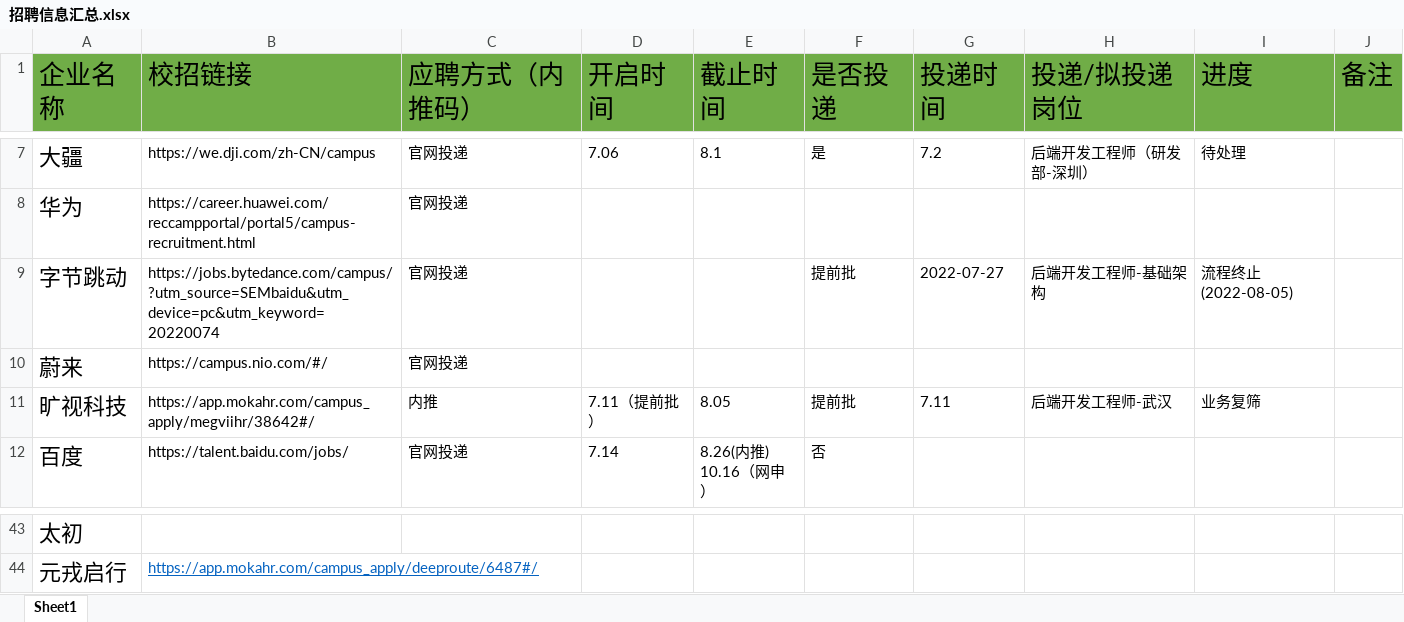
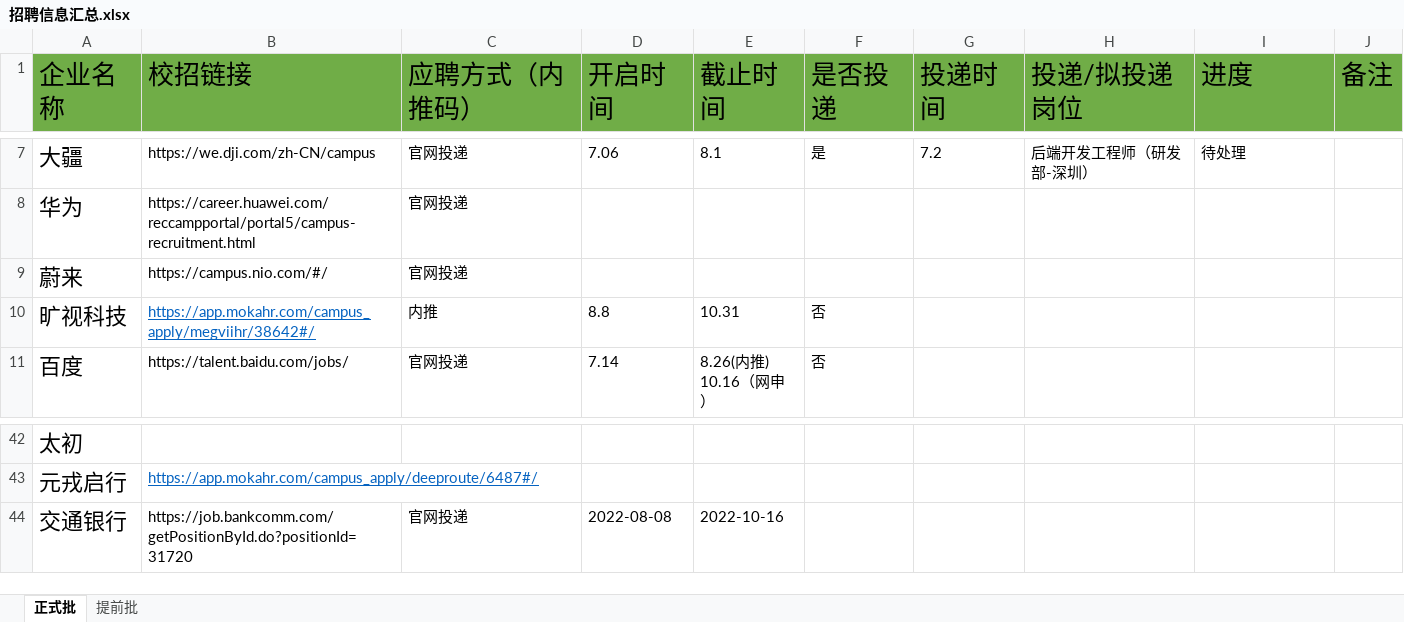
Before and after one commit to manjixx/Notebook, an Excel workbook: 01 秋招资料/招聘信息汇总.xlsx, sheet 正式批, drawn as a sheet; only a part is shown, gaps mark what is left out; values as stored, in another font and other column widths than the file's, no borders; removed rows and columns are numbered as before the commit, all else as after; the diff names each change by its address in the sheet, - before the commit and + after, or states it on an @@ line.

```diff
--- a/01 秋招资料/招聘信息汇总.xlsx (sheet 正式批)
+++ b/01 秋招资料/招聘信息汇总.xlsx (sheet 正式批)
-sheet tab: Sheet1
+sheet tab: 正式批
+sheet tab: 提前批
-row 9: 字节跳动 | https://jobs.bytedance.com/campus/?utm_source=SEMbaidu&utm_device=pc&utm_keyword=20220074 | 官网投递 |  |  | 提前批 | 2022-07-27 | 后端开发工程师-基础架构 | 流程终止(2022-08-05)
@@ B10 underline: off → on, text colour: black → #0563C1 @@
-D10 (开启时间): 7.11（提前批）
+D10 (开启时间): 8.8
-E10 (截止时间): 8.05
+E10 (截止时间): 10.31
-F10 (是否投递): 提前批
+F10 (是否投递): 否
-G10 (投递时间): 7.11
+G10 (投递时间): (empty)
-H10 (投递/拟投递岗位): 后端开发工程师-武汉
+H10 (投递/拟投递岗位): (empty)
-I10 (进度): 业务复筛
+I10 (进度): (empty)
+row 44: 交通银行 | https://job.bankcomm.com/getPositionById.do?positionId=31720 | 官网投递 | 2022-08-08 | 2022-10-16
```
Also changed, not shown: 1 other file.
